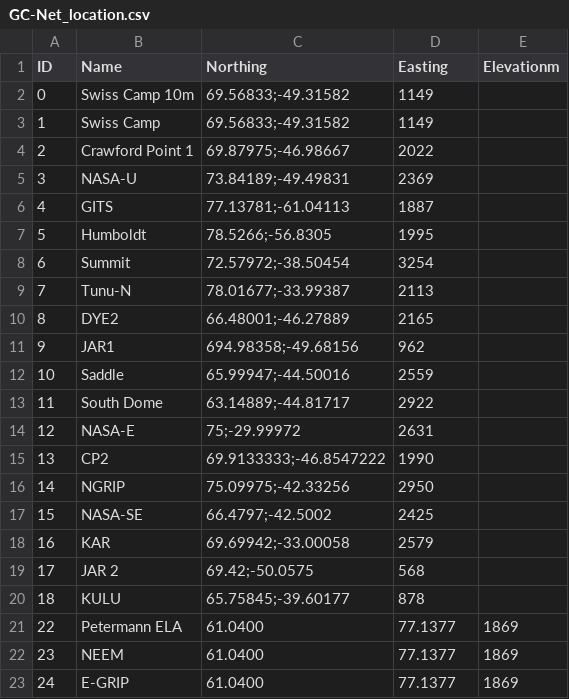
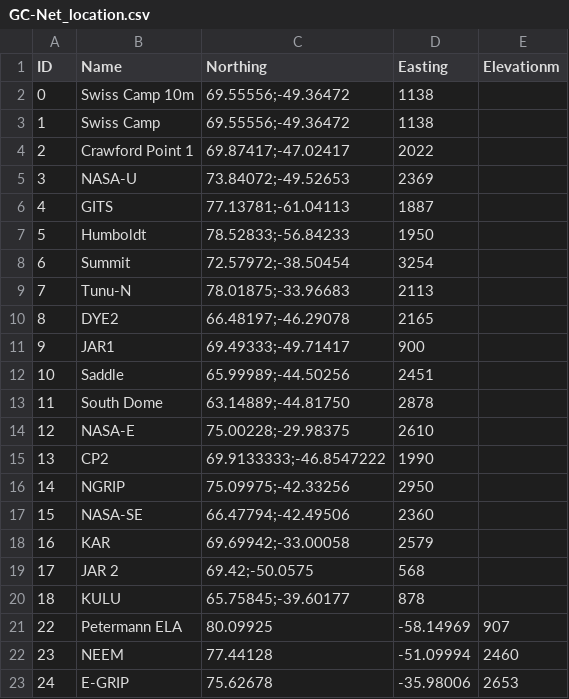
Before and after one commit to GEUS-Glaciology-and-Climate/GC-Net-level-1-data-processing, a CSV file: metadata/GC-Net_location.csv, drawn as a sheet.

Commit message:
Updated station coords
Station coordinates updated from field books. The values direct from field books are in "StationDescriptionLocation_updated.xlsx" along with the year it was updated. The coordinates are converted from deg, min, sec, to decimal degree in this spreadsheet.

```diff
--- a/metadata/GC-Net_location.csv
+++ b/metadata/GC-Net_location.csv
@@ -1,18 +1,18 @@
 ID,Name,Northing,Easting,Elevationm
-0,Swiss Camp 10m,69.56833;-49.31582,1149
-1,Swiss Camp,69.56833;-49.31582,1149
-2,Crawford Point 1,69.87975;-46.98667,2022
-3,NASA-U,73.84189;-49.49831,2369
+0,Swiss Camp 10m,69.55556;-49.36472,1138
+1,Swiss Camp,69.55556;-49.36472,1138
+2,Crawford Point 1,69.87417;-47.02417,2022
+3,NASA-U,73.84072;-49.52653,2369
 4,GITS,77.13781;-61.04113,1887
-5,Humboldt,78.5266;-56.8305,1995
+5,Humboldt,78.52833;-56.84233,1950
 6,Summit,72.57972;-38.50454,3254
-7,Tunu-N,78.01677;-33.99387,2113
-8,DYE2,66.48001;-46.27889,2165
-9,JAR1,694.98358;-49.68156,962
-10,Saddle,65.99947;-44.50016,2559
-11,South Dome,63.14889;-44.81717,2922
-12,NASA-E,75;-29.99972,2631
+7,Tunu-N,78.01875;-33.96683,2113
+8,DYE2,66.48197;-46.29078,2165
+9,JAR1,69.49333;-49.71417,900
+10,Saddle,65.99989;-44.50256,2451
+11,South Dome,63.14889;-44.81750,2878
+12,NASA-E,75.00228;-29.98375,2610
 13,CP2,69.9133333;-46.8547222,1990
 14,NGRIP,75.09975;-42.33256,2950
-15,NASA-SE,66.4797;-42.5002,2425
+15,NASA-SE,66.47794;-42.49506,2360
 16,KAR,69.69942;-33.00058,2579
@@ -20,4 +20,4 @@ ID,Name,Northing,Easting,Elevationm
 18,KULU,65.75845;-39.60177,878
-22,Petermann ELA,61.0400, 77.1377, 1869
-23,NEEM,61.0400,77.1377,1869
-24,E-GRIP,61.0400,77.1377,1869
+22,Petermann ELA,80.09925, -58.14969, 907
+23,NEEM,77.44128,-51.09994,2460
+24,E-GRIP,75.62678,-35.98006,2653
```
Also changed, not shown: 1 other file.
